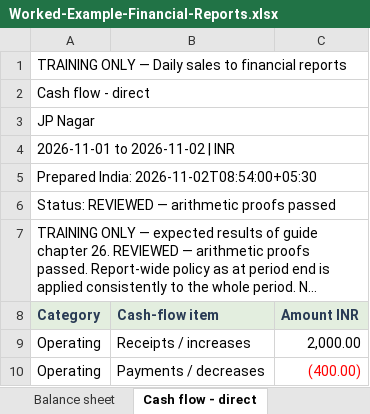
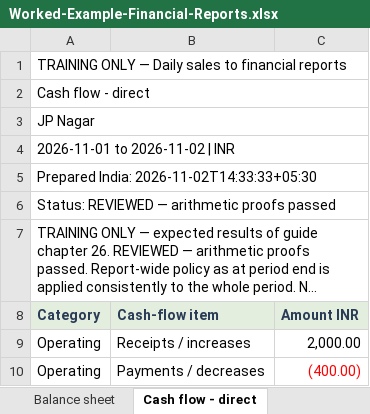
Before and after one commit to principalconsultant-png/Accounting-tool, an Excel workbook: docs/downloads/Worked-Example-Financial-Reports.xlsx, sheet Cash flow - direct, drawn as a sheet; only a part is shown; long unchanged cells end in …; values as stored, in another font and other column widths than the file's, no borders; the diff names each change by its address in the sheet, - before the commit and + after, or states it on an @@ line.

```diff
--- a/docs/downloads/Worked-Example-Financial-Reports.xlsx (sheet Cash flow - direct)
+++ b/docs/downloads/Worked-Example-Financial-Reports.xlsx (sheet Cash flow - direct)
-A5 (Category): Prepared India: 2026-11-02T08:54:00+05:30
+A5 (Category): Prepared India: 2026-11-02T14:33:33+05:30
```
Also changed, not shown: sheet Contents, sheet AP scheduled cash outflow, sheet Cash flow - indirect, sheet Balance sheet, sheet Profit and loss, sheet Trial balance, docs/downloads/RijuBooks-Sales-Receipts-Template.xlsx, docs/downloads/Worked-Example-Daily-Sales.xlsx, 38 other files.
